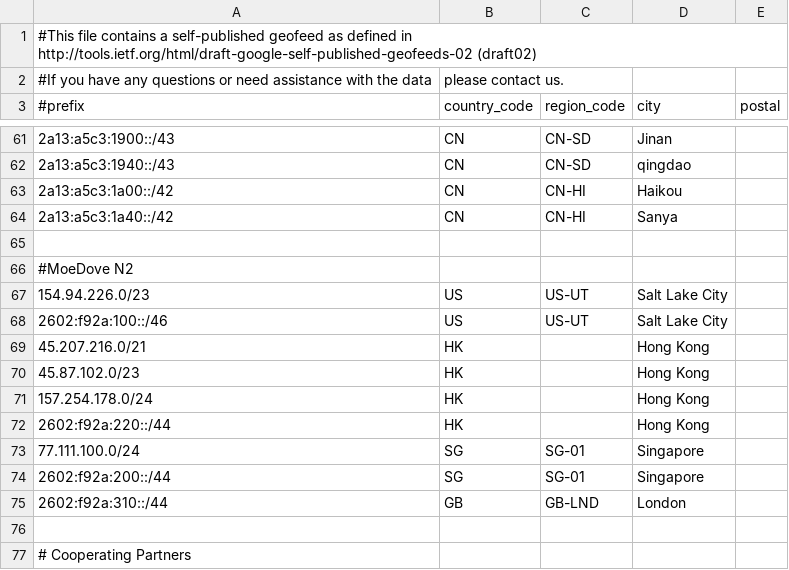
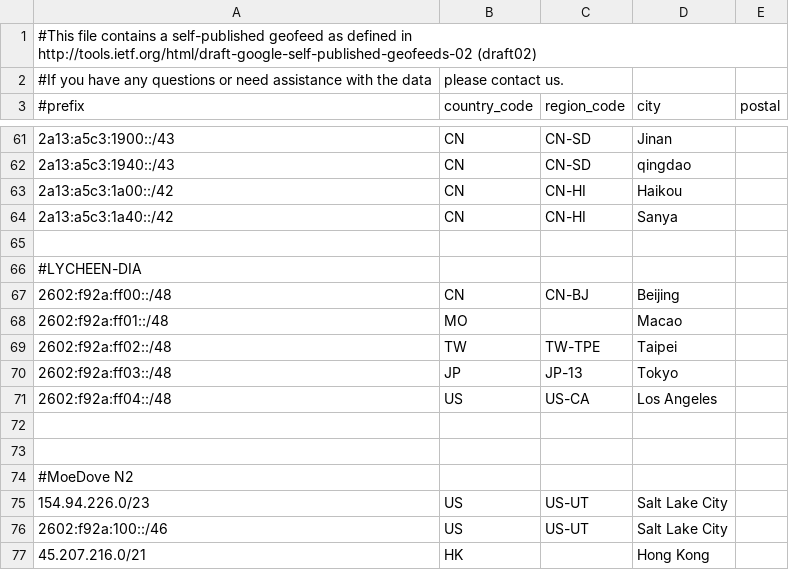
Before and after one commit to MoeDove-LLC/WEB, a CSV file: geofeed-without-one.csv, drawn as a sheet; only a part is shown, gaps mark what is left out; the shorter side is filled out with more unchanged rows.

Commit message:
Update geofeed-without-one.csv

```diff
--- a/geofeed-without-one.csv
+++ b/geofeed-without-one.csv
@@ -65,2 +65,10 @@
 
+#LYCHEEN-DIA
+2602:f92a:ff00::/48,CN,CN-BJ,Beijing,
+2602:f92a:ff01::/48,MO,,Macao,
+2602:f92a:ff02::/48,TW,TW-TPE,Taipei,
+2602:f92a:ff03::/48,JP,JP-13,Tokyo,
+2602:f92a:ff04::/48,US,US-CA,Los Angeles,
+
+
 #MoeDove N2
```
